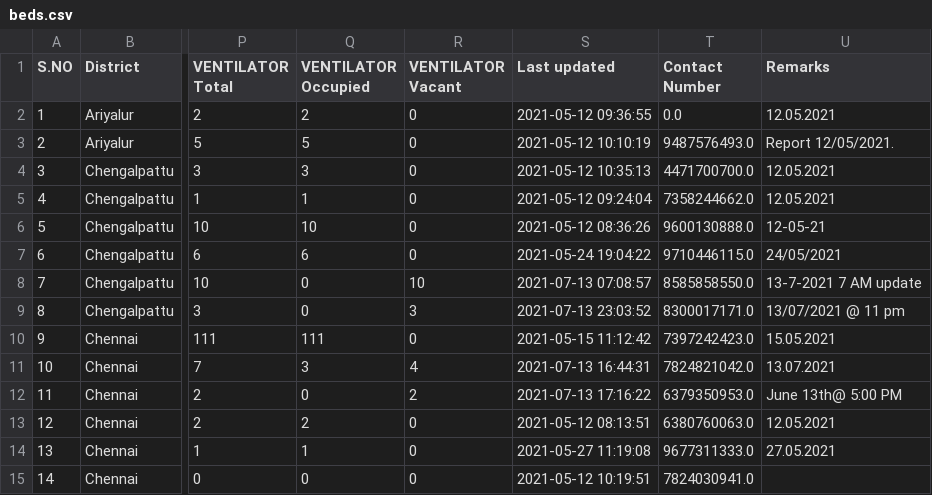
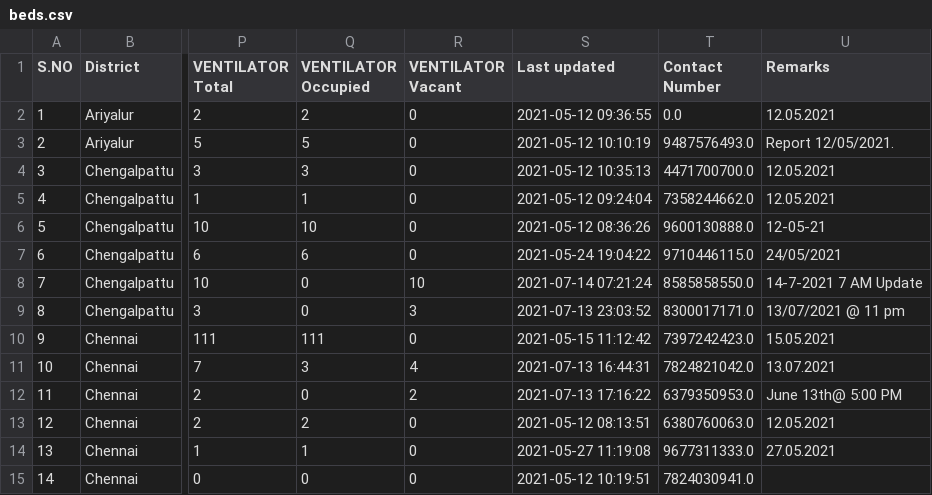
Before and after one commit to mskian/tamil-nadu-covid-beds-api, a CSV file: data/beds.csv, drawn as a sheet; only a part is shown, gaps mark what is left out; the diff covers the shown part only; the diff names each change by its address in the sheet, - before the commit and + after, or states it on an @@ line.

```diff
--- a/data/beds.csv
+++ b/data/beds.csv
-S8 (Last updated): 2021-07-13 07:08:57
+S8 (Last updated): 2021-07-14 07:21:24
-U8 (Remarks): 13-7-2021 7 AM update
+U8 (Remarks): 14-7-2021 7 AM Update
```
Also changed, not shown: 17 edited cells elsewhere in this file, 1 other file.
